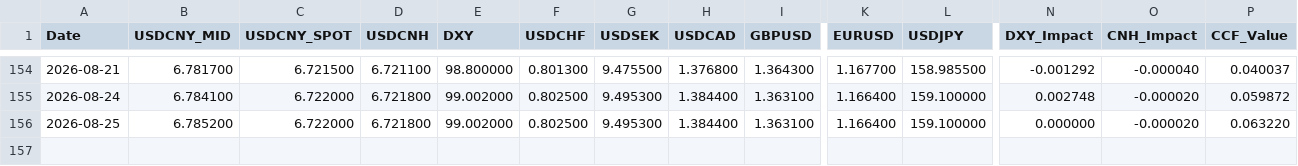
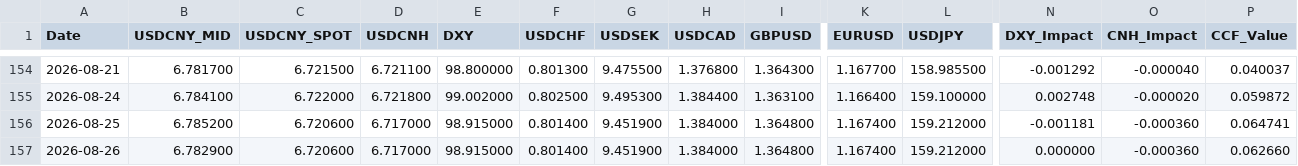
Before and after one commit to MlittleFriend/LittleHelper4CCF, a CSV file: ccf_data.csv, drawn as a sheet; only a part is shown, gaps mark what is left out; rows hold the shown columns only; the diff names each change by its address in the sheet, - before the commit and + after, or states it on an @@ line.

```diff
--- a/ccf_data.csv
+++ b/ccf_data.csv
-C156 (USDCNY_SPOT): 6.722000
+C156 (USDCNY_SPOT): 6.720600
-D156 (USDCNH): 6.721800
+D156 (USDCNH): 6.717000
-E156 (DXY): 99.002000
+E156 (DXY): 98.915000
-F156 (USDCHF): 0.802500
+F156 (USDCHF): 0.801400
-G156 (USDSEK): 9.495300
+G156 (USDSEK): 9.451900
-H156 (USDCAD): 1.384400
+H156 (USDCAD): 1.384000
-I156 (GBPUSD): 1.363100
+I156 (GBPUSD): 1.364800
-K156 (EURUSD): 1.166400
+K156 (EURUSD): 1.167400
-L156 (USDJPY): 159.100000
+L156 (USDJPY): 159.212000
-N156 (DXY_Impact): 0.000000
+N156 (DXY_Impact): -0.001181
-O156 (CNH_Impact): -0.000020
+O156 (CNH_Impact): -0.000360
-P156 (CCF_Value): 0.063220
+P156 (CCF_Value): 0.064741
+row 157: 2026-08-26 | 6.782900 | 6.720600 | 6.717000 | 98.915000 | 0.801400 | 9.451900 | 1.384000 | 1.364800 | 1.167400 | 159.212000 | 0.000000 | -0.000360 | 0.062660
```
